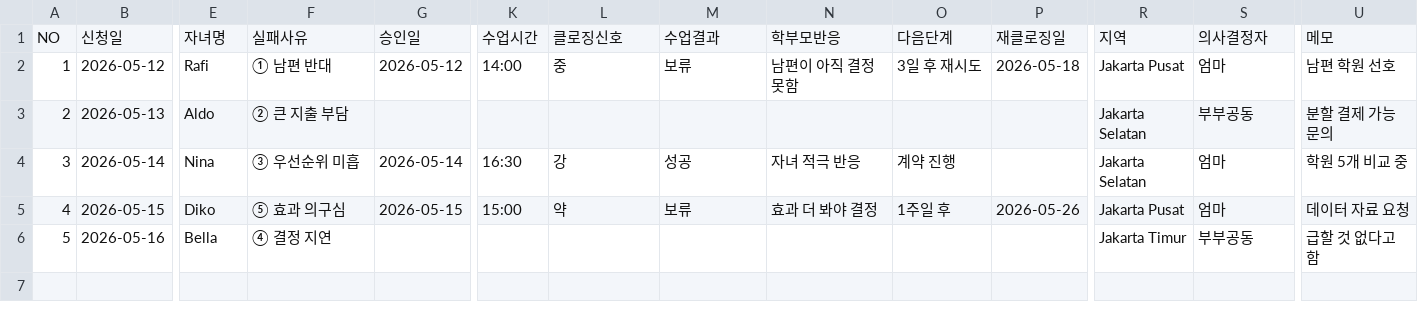
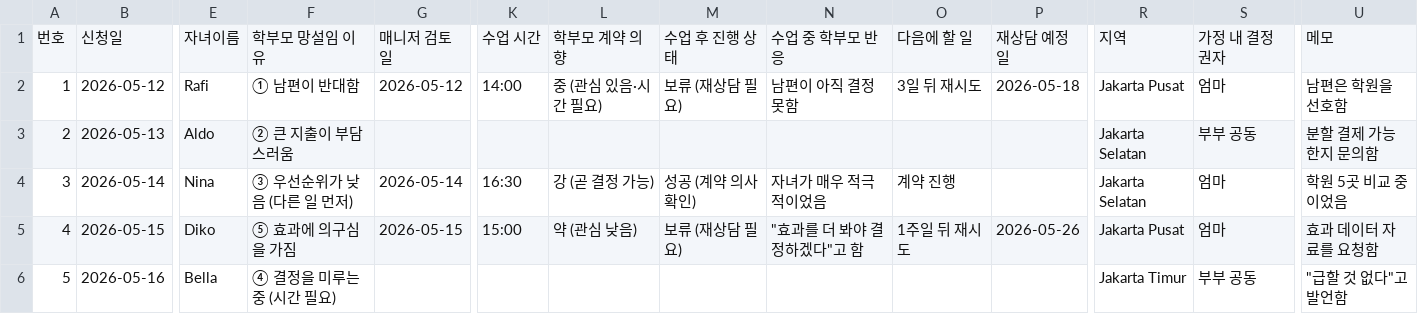
Before and after one commit to meeoak/Lidia-app, a CSV file: docs/templates/tracker-template.csv, drawn as a sheet; only a part is shown, gaps mark what is left out; removed rows and columns are numbered as before the commit, all else as after; rows hold the shown columns only; the diff names each change by its address in the sheet, - before the commit and + after, or states it on an @@ line.

```diff
--- a/docs/templates/tracker-template.csv
+++ b/docs/templates/tracker-template.csv
-row 1: NO | 신청일 | 자녀명 | 실패사유 | 승인일 | 수업시간 | 클로징신호 | 수업결과 | 학부모반응 | 다음단계 | 재클로징일 | 지역 | 의사결정자 | 메모
+row 1: 번호 | 신청일 | 자녀이름 | 학부모 망설임 이유 | 매니저 검토일 | 수업 시간 | 학부모 계약 의향 | 수업 후 진행 상태 | 수업 중 학부모 반응 | 다음에 할 일 | 재상담 예정일 | 지역 | 가정 내 결정권자 | 메모
-F2: ① 남편 반대
+F2: ① 남편이 반대함
-L2: 중
+L2: 중 (관심 있음·시간 필요)
-M2: 보류
+M2: 보류 (재상담 필요)
-O2: 3일 후 재시도
+O2: 3일 뒤 재시도
-U2: 남편 학원 선호
+U2: 남편은 학원을 선호함
-F3: ② 큰 지출 부담
+F3: ② 큰 지출이 부담스러움
-S3: 부부공동
+S3: 부부 공동
-U3: 분할 결제 가능 문의
+U3: 분할 결제 가능한지 문의함
-F4: ③ 우선순위 미흡
+F4: ③ 우선순위가 낮음 (다른 일 먼저)
-L4: 강
+L4: 강 (곧 결정 가능)
-M4: 성공
+M4: 성공 (계약 의사 확인)
-N4: 자녀 적극 반응
+N4: 자녀가 매우 적극적이었음
-U4: 학원 5개 비교 중
+U4: 학원 5곳 비교 중이었음
-F5: ⑤ 효과 의구심
+F5: ⑤ 효과에 의구심을 가짐
-L5: 약
+L5: 약 (관심 낮음)
-M5: 보류
+M5: 보류 (재상담 필요)
-N5: 효과 더 봐야 결정
+N5: "효과를 더 봐야 결정하겠다"고 함
-O5: 1주일 후
+O5: 1주일 뒤 재시도
-U5: 데이터 자료 요청
+U5: 효과 데이터 자료를 요청함
-F6: ④ 결정 지연
+F6: ④ 결정을 미루는 중 (시간 필요)
-S6: 부부공동
+S6: 부부 공동
-U6: 급할 것 없다고 함
+U6: "급할 것 없다"고 발언함
```
Also changed, not shown: docs/templates/operations-guide.csv, 4 other files.
